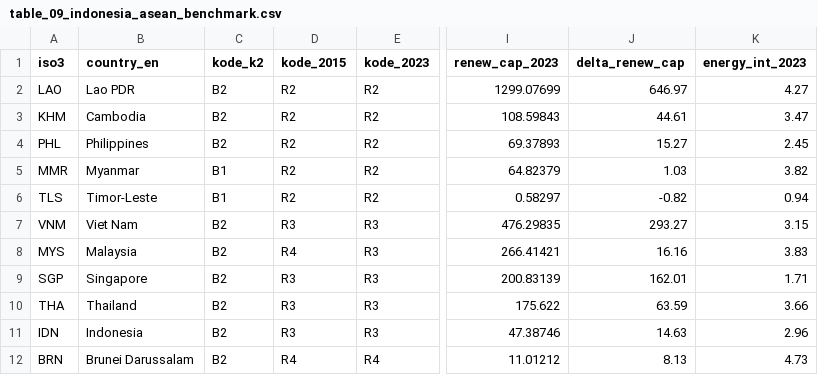
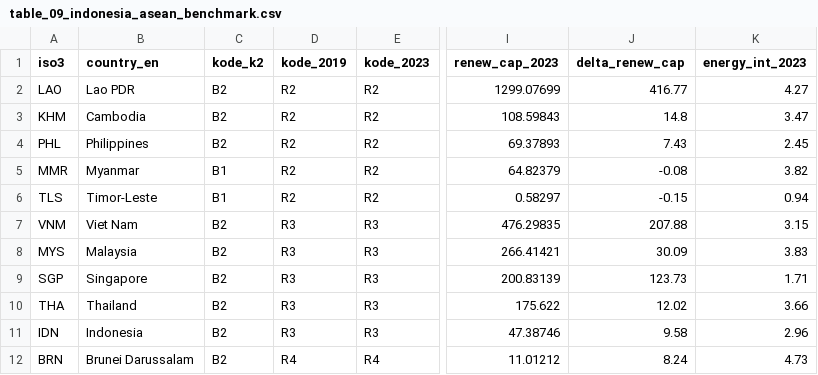
Before and after one commit to Febrianggi/biomass-paradox, a CSV file: output/tables/table_09_indonesia_asean_benchmark.csv, drawn as a sheet; only a part is shown, gaps mark what is left out; the diff names each change by its address in the sheet, - before the commit and + after, or states it on an @@ line.

```diff
--- a/output/tables/table_09_indonesia_asean_benchmark.csv
+++ b/output/tables/table_09_indonesia_asean_benchmark.csv
-D1: kode_2015
+D1: kode_2019
-J2 (delta_renew_cap): 646.97
+J2 (delta_renew_cap): 416.77
-J3 (delta_renew_cap): 44.61
+J3 (delta_renew_cap): 14.8
-J4 (delta_renew_cap): 15.27
+J4 (delta_renew_cap): 7.43
-J5 (delta_renew_cap): 1.03
+J5 (delta_renew_cap): -0.08
-J6 (delta_renew_cap): -0.82
+J6 (delta_renew_cap): -0.15
-J7 (delta_renew_cap): 293.27
+J7 (delta_renew_cap): 207.88
-D8 (kode_2019): R4
+D8 (kode_2019): R3
-J8 (delta_renew_cap): 16.16
+J8 (delta_renew_cap): 30.09
-J9 (delta_renew_cap): 162.01
+J9 (delta_renew_cap): 123.73
-J10 (delta_renew_cap): 63.59
+J10 (delta_renew_cap): 12.02
-J11 (delta_renew_cap): 14.63
+J11 (delta_renew_cap): 9.58
-J12 (delta_renew_cap): 8.13
+J12 (delta_renew_cap): 8.24
```
Also changed, not shown: output/tables/table_12_change_pathways_k_comparison.csv, output/tables/table_13_change_pathway_profiles.csv, 24 other files.
